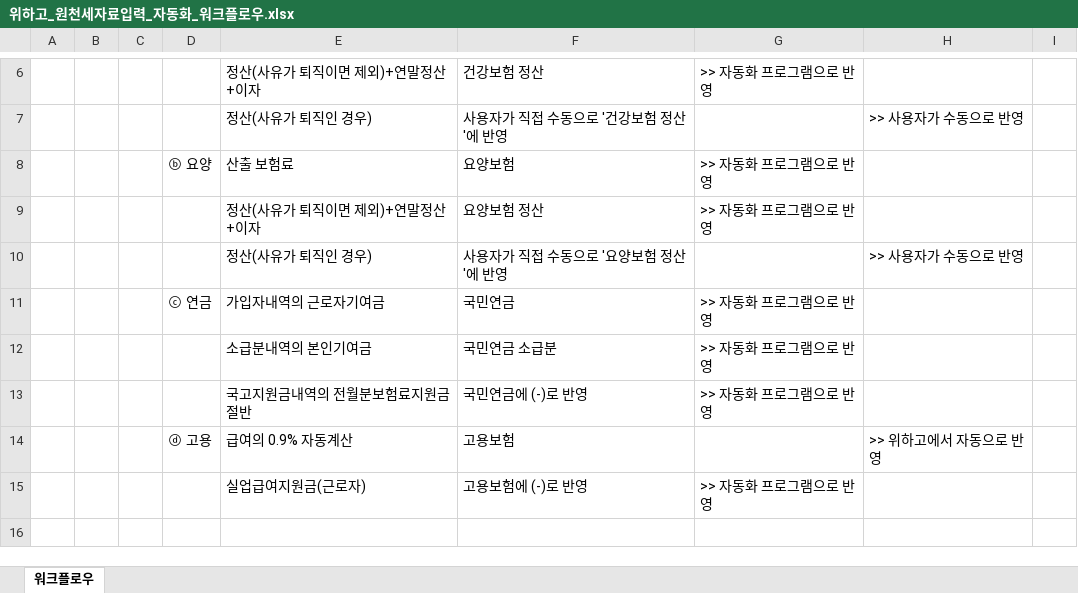
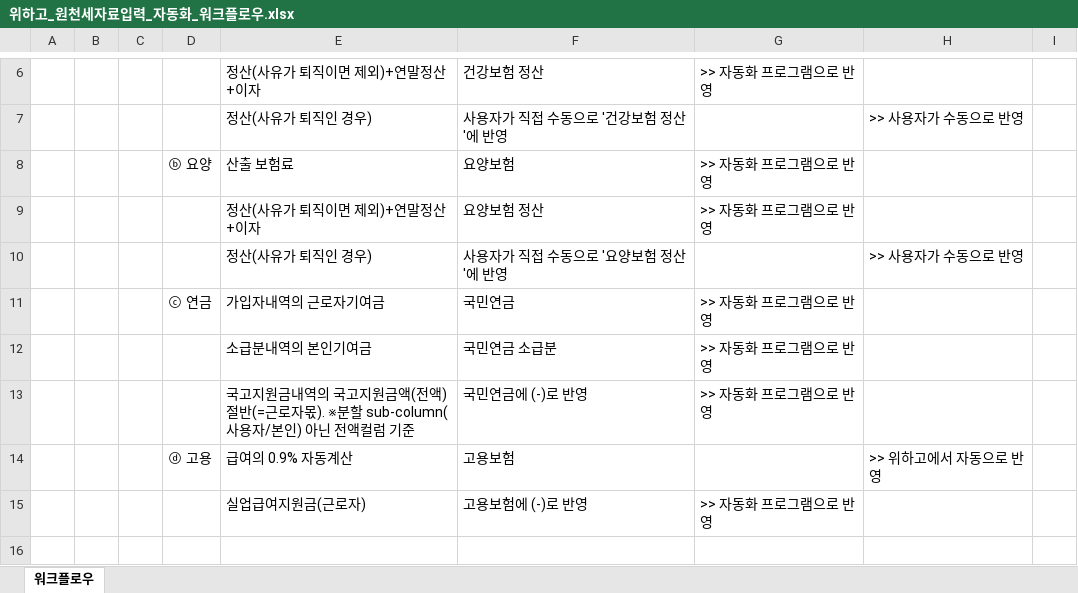
Before and after one commit to cpa333/withholding-tax-automation, an Excel workbook: 위하고_원천세자료입력_자동화_워크플로우.xlsx, sheet 워크플로우, drawn as a sheet; only a part is shown, gaps mark what is left out; values as stored, in another font and other column widths than the file's, no borders; the diff names each change by its address in the sheet, - before the commit and + after, or states it on an @@ line.

```diff
--- a/위하고_원천세자료입력_자동화_워크플로우.xlsx (sheet 워크플로우)
+++ b/위하고_원천세자료입력_자동화_워크플로우.xlsx (sheet 워크플로우)
-E13: 국고지원금내역의 전월분보험료지원금 절반
+E13: 국고지원금내역의 국고지원금액(전액) 절반(=근로자몫). ※분할 sub-column(사용자/본인) 아닌 전액컬럼 기준
```
Also changed, not shown: 2 other files.
